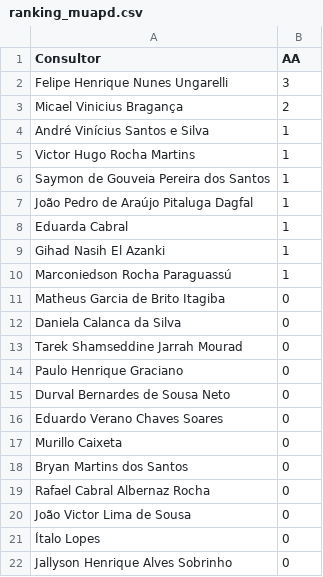
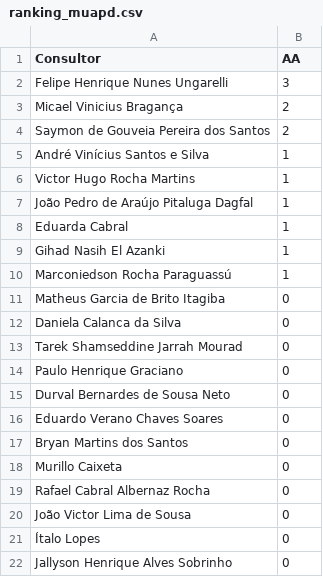
Before and after one commit to officew1goiania/gestaoavista2, a CSV file: ranking_muapd.csv, drawn as a sheet.

```diff
--- a/ranking_muapd.csv
+++ b/ranking_muapd.csv
@@ -3,5 +3,5 @@ Felipe Henrique Nunes Ungarelli,3
 Micael Vinicius Bragança,2
+Saymon de Gouveia Pereira dos Santos,2
 André Vinícius Santos e Silva,1
 Victor Hugo Rocha Martins,1
-Saymon de Gouveia Pereira dos Santos,1
 João Pedro de Araújo Pitaluga Dagfal,1
@@ -16,4 +16,4 @@ Durval Bernardes de Sousa Neto,0
 Eduardo Verano Chaves Soares,0
+Bryan Martins dos Santos,0
 Murillo Caixeta,0
-Bryan Martins dos Santos,0
 Rafael Cabral Albernaz Rocha,0
```
Also changed, not shown: dados_extraidos.csv, 1 other file.
